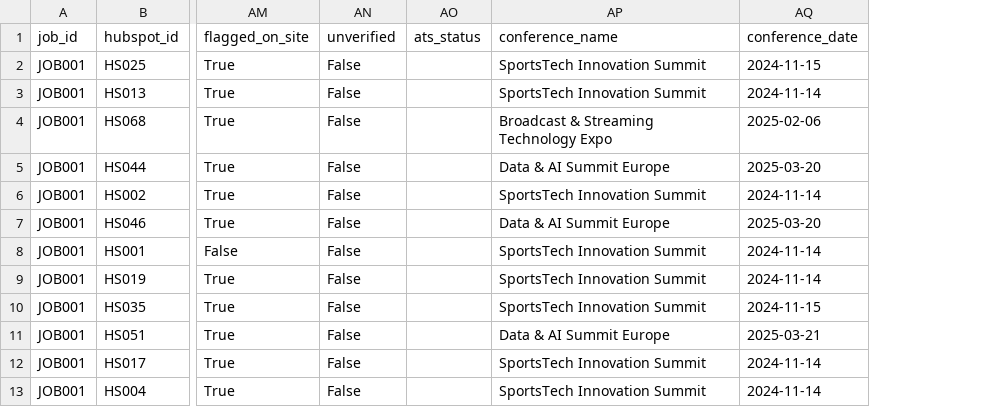
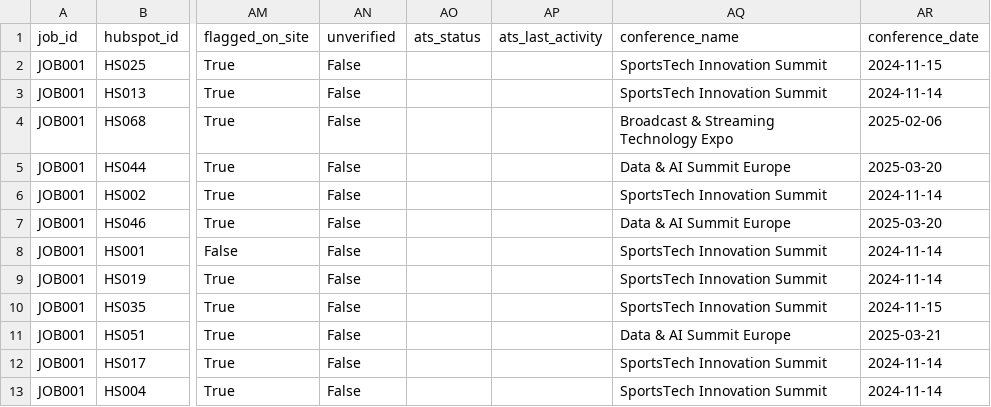
Before and after one commit to MayNimni/recruitment-task, a CSV file: output/JOB001_matches.csv, drawn as a sheet; only a part is shown, gaps mark what is left out; the diff names each change by its address in the sheet, - before the commit and + after, or states it on an @@ line.

```diff
--- a/output/JOB001_matches.csv
+++ b/output/JOB001_matches.csv
+column AP (ats_last_activity), empty
```
Also changed, not shown: output/JOB002_matches.csv, output/JOB003_matches.csv, 18 other files.
